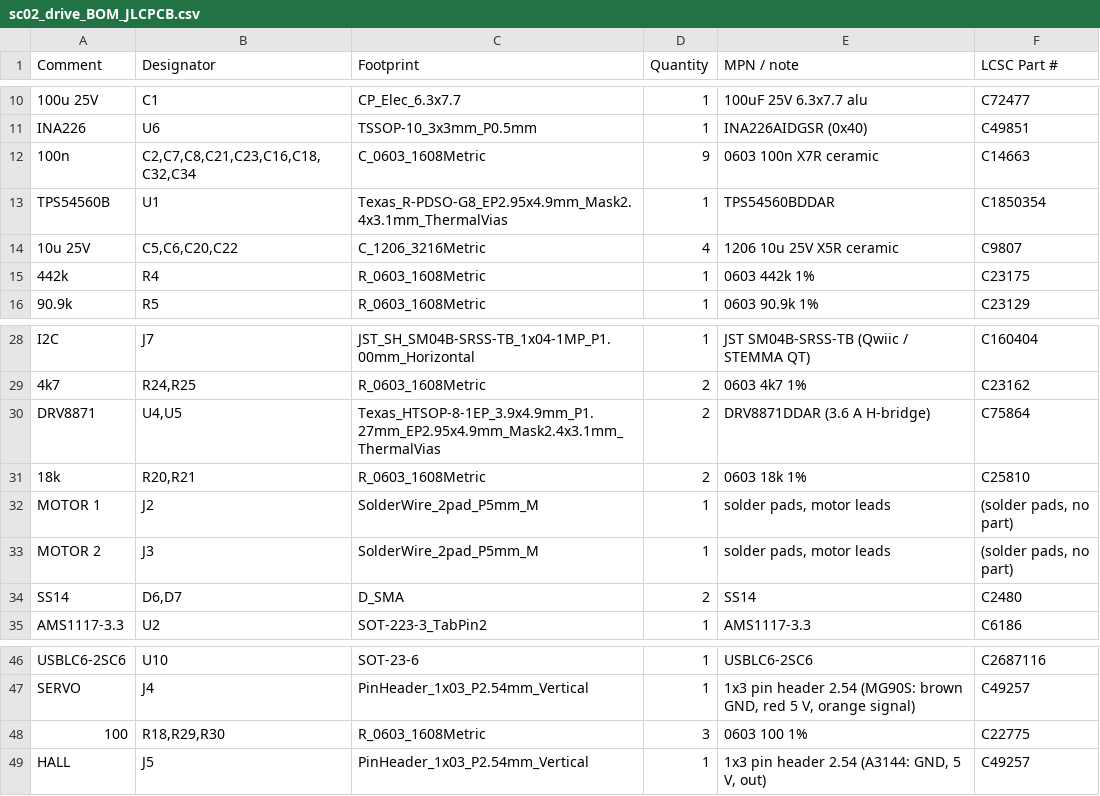
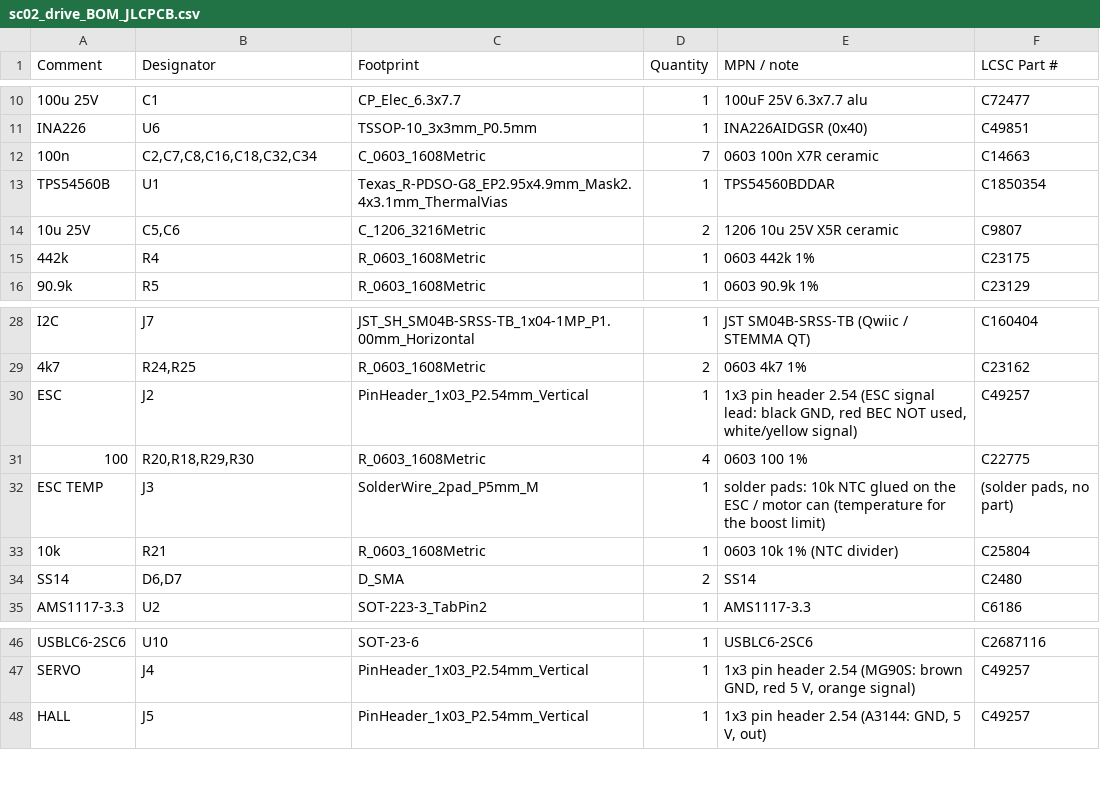
Before and after one commit to KVR-CIBER/sc02-solar-hypercar, a CSV file: f1/pcb/fab/sc02_drive_BOM_JLCPCB.csv, drawn as a sheet; only a part is shown, gaps mark what is left out; removed rows and columns are numbered as before the commit, all else as after; the diff names each change by its address in the sheet, - before the commit and + after, or states it on an @@ line.

```diff
--- a/f1/pcb/fab/sc02_drive_BOM_JLCPCB.csv
+++ b/f1/pcb/fab/sc02_drive_BOM_JLCPCB.csv
-B12 (Designator): C2,C7,C8,C21,C23,C16,C18,C32,C34
+B12 (Designator): C2,C7,C8,C16,C18,C32,C34
-D12 (Quantity): 9
+D12 (Quantity): 7
-B14 (Designator): C5,C6,C20,C22
+B14 (Designator): C5,C6
-D14 (Quantity): 4
+D14 (Quantity): 2
-row 30: DRV8871 | U4,U5 | Texas_HTSOP-8-1EP_3.9x4.9mm_P1.27mm_EP2.95x4.9mm_Mask2.4x3.1mm_ThermalVias | 2 | DRV8871DDAR (3.6 A H-bridge) | C75864
-row 31: 18k | R20,R21 | R_0603_1608Metric | 2 | 0603 18k 1% | C25810
-A30 (Comment): MOTOR 1
+A30 (Comment): ESC
-C30 (Footprint): SolderWire_2pad_P5mm_M
+C30 (Footprint): PinHeader_1x03_P2.54mm_Vertical
-E30 (MPN / note): solder pads, motor leads
+E30 (MPN / note): 1x3 pin header 2.54 (ESC signal lead: black GND, red BEC NOT used, white/yellow signal)
-F30 (LCSC Part #): (solder pads, no part)
+F30 (LCSC Part #): C49257
+row 31: 100 | R20,R18,R29,R30 | R_0603_1608Metric | 4 | 0603 100 1% | C22775
-A32 (Comment): MOTOR 2
+A32 (Comment): ESC TEMP
-E32 (MPN / note): solder pads, motor leads
+E32 (MPN / note): solder pads: 10k NTC glued on the ESC / motor can (temperature for the boost limit)
+row 33: 10k | R21 | R_0603_1608Metric | 1 | 0603 10k 1% (NTC divider) | C25804
-row 48: 100 | R18,R29,R30 | R_0603_1608Metric | 3 | 0603 100 1% | C22775
```
Also changed, not shown: f1/pcb/fab/sc02_drive_CPL_JLCPCB.csv, 32 other files.
